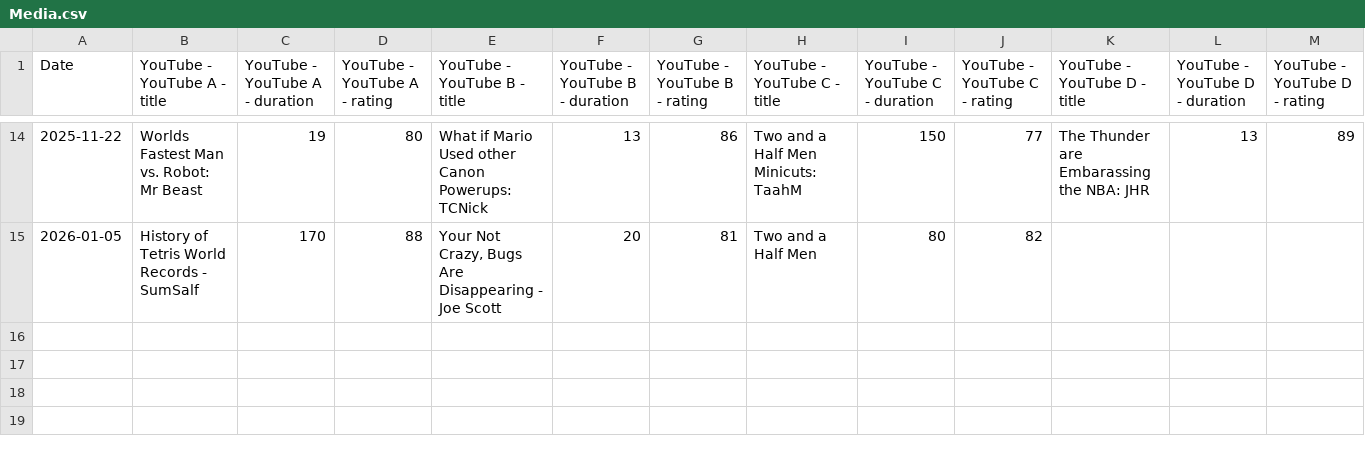
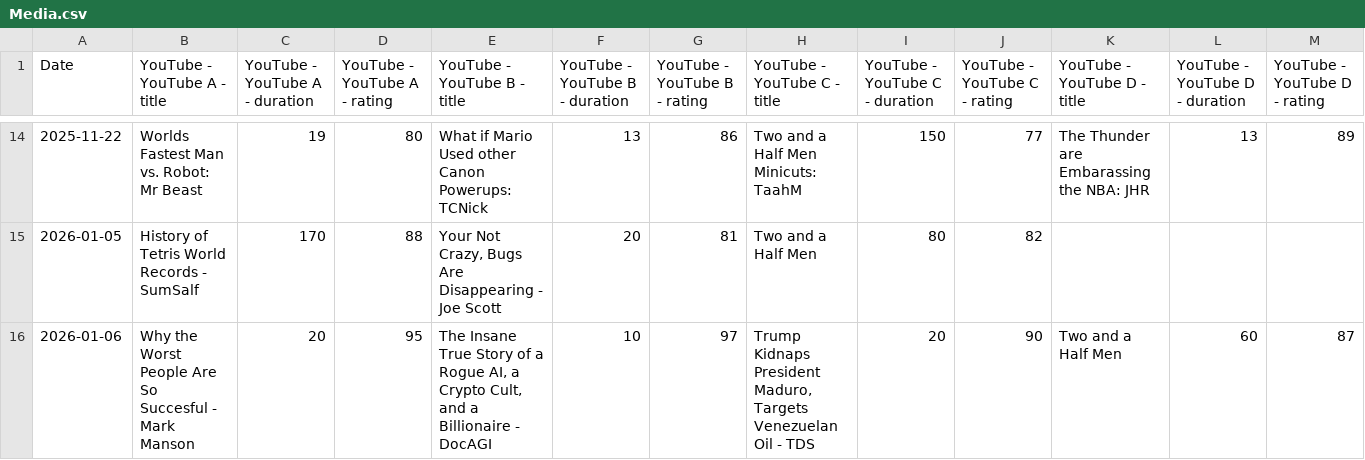
Before and after one commit to l2mcgrat/personal_data_tracking, a CSV file: data/window_data/Media.csv, drawn as a sheet; only a part is shown, gaps mark what is left out; rows hold the shown columns only; the diff names each change by its address in the sheet, - before the commit and + after, or states it on an @@ line.

```diff
--- a/data/window_data/Media.csv
+++ b/data/window_data/Media.csv
+row 16: 2026-01-06 | Why the Worst People Are So Succesful - Mark Manson | 20 | 95 | The Insane True Story of a Rogue AI, a Crypto Cult, and a Billionaire - DocAGI | 10 | 97 | Trump Kidnaps President Maduro, Targets Venezuelan Oil - TDS | 20 | 90 | Two and a Half Men | 60 | 87
```
Also changed, not shown: data/master_log.csv, data/window_data/Coding Projects.csv, 35 other files.
